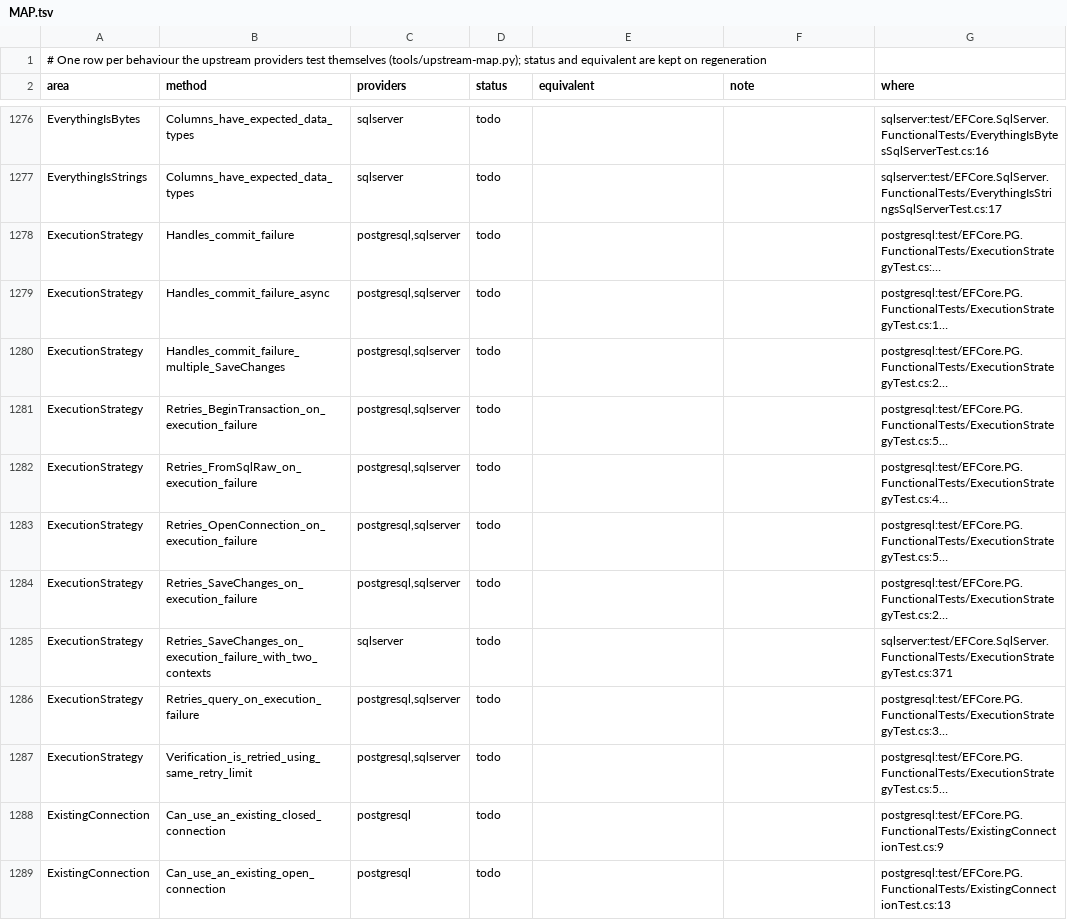
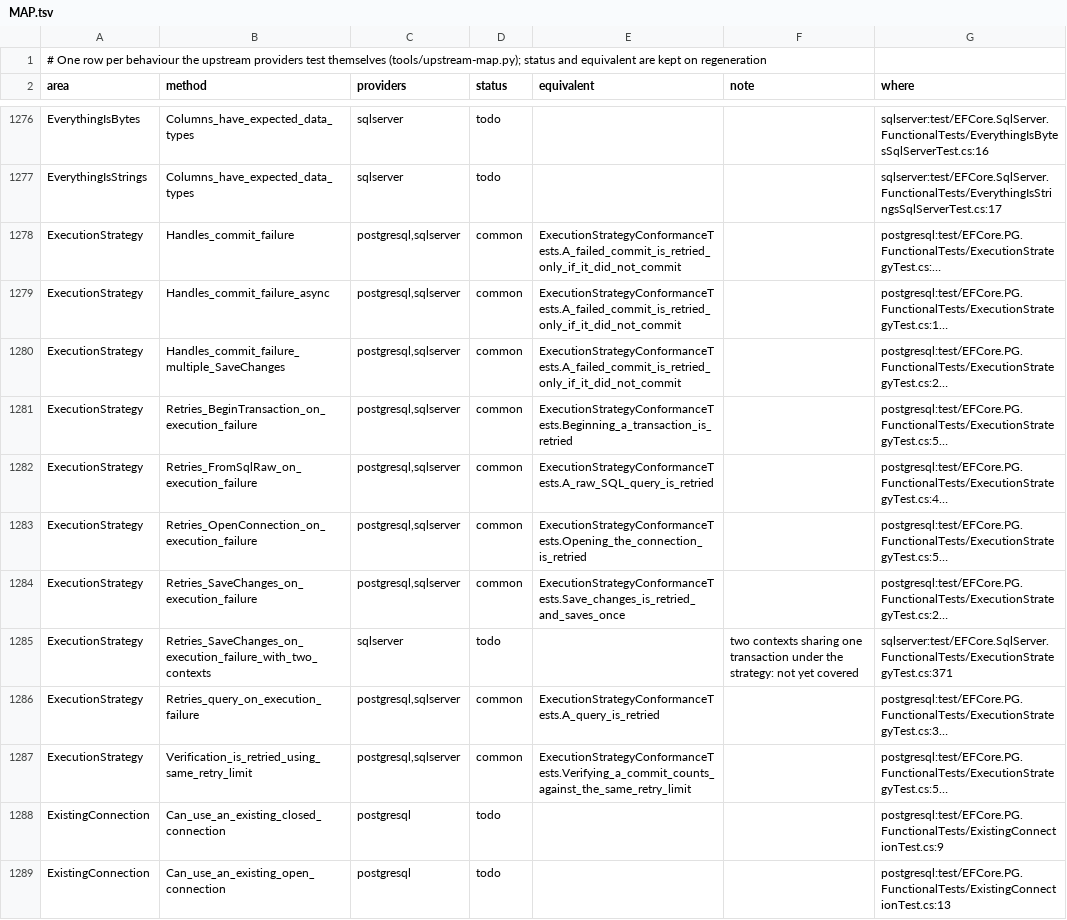
Before and after one commit to pengdows/pengdows.efcore.adonet, a TSV file: docs/upstream-tests/MAP.tsv, drawn as a sheet; only a part is shown, gaps mark what is left out; long unchanged cells end in …; the diff names each change by its address in the sheet, - before the commit and + after, or states it on an @@ line.

```diff
--- a/docs/upstream-tests/MAP.tsv
+++ b/docs/upstream-tests/MAP.tsv
-D1278:D1284 (status): todo
+D1278:D1284 (status): common
-E1278:E1280 (equivalent): (empty)
+E1278:E1280 (equivalent): ExecutionStrategyConformanceTests.A_failed_commit_is_retried_only_if_it_did_not_commit
-E1281 (equivalent): (empty)
+E1281 (equivalent): ExecutionStrategyConformanceTests.Beginning_a_transaction_is_retried
-E1282 (equivalent): (empty)
+E1282 (equivalent): ExecutionStrategyConformanceTests.A_raw_SQL_query_is_retried
-E1283 (equivalent): (empty)
+E1283 (equivalent): ExecutionStrategyConformanceTests.Opening_the_connection_is_retried
-E1284 (equivalent): (empty)
+E1284 (equivalent): ExecutionStrategyConformanceTests.Save_changes_is_retried_and_saves_once
-F1285 (note): (empty)
+F1285 (note): two contexts sharing one transaction under the strategy: not yet covered
-D1286:D1287 (status): todo
+D1286:D1287 (status): common
-E1286 (equivalent): (empty)
+E1286 (equivalent): ExecutionStrategyConformanceTests.A_query_is_retried
-E1287 (equivalent): (empty)
+E1287 (equivalent): ExecutionStrategyConformanceTests.Verifying_a_commit_counts_against_the_same_retry_limit
```
Also changed, not shown: 20 other files.
